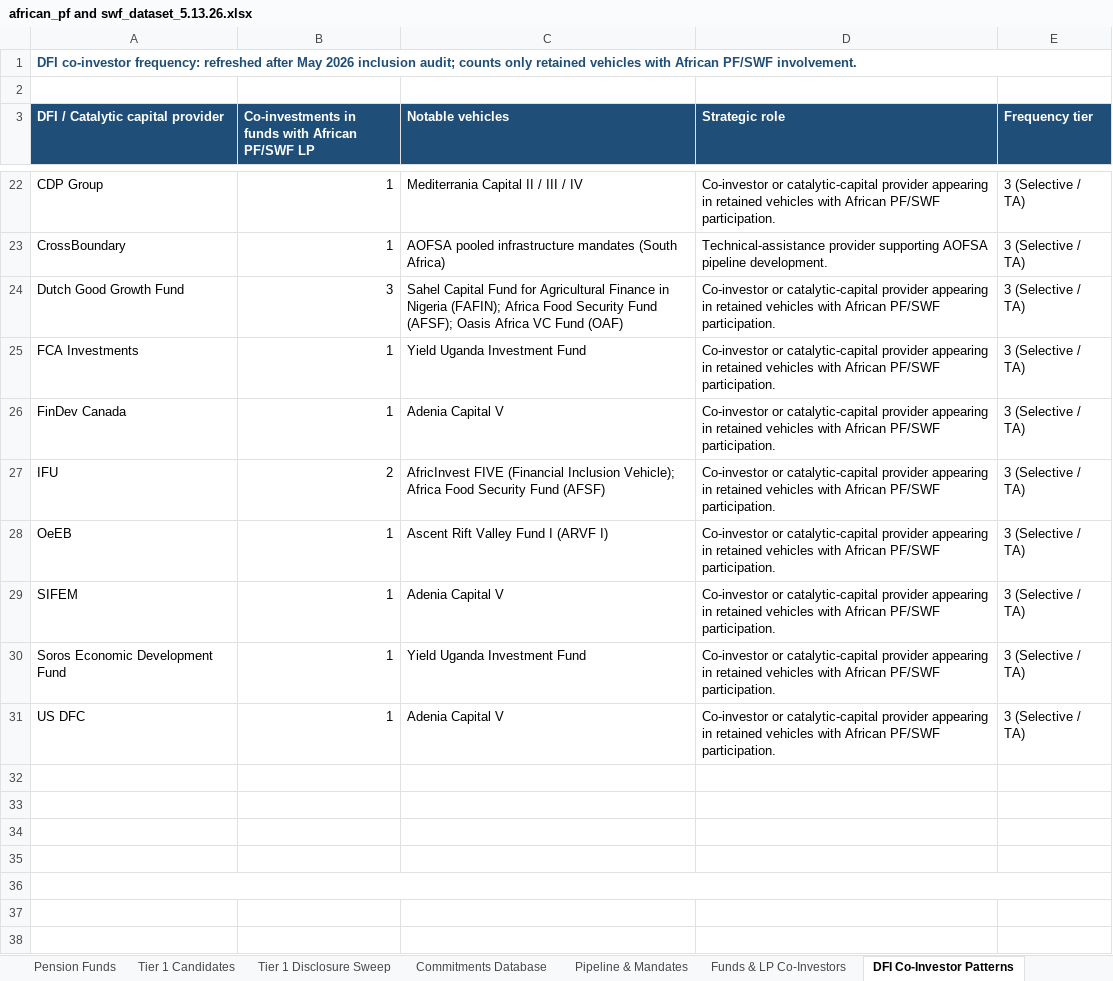
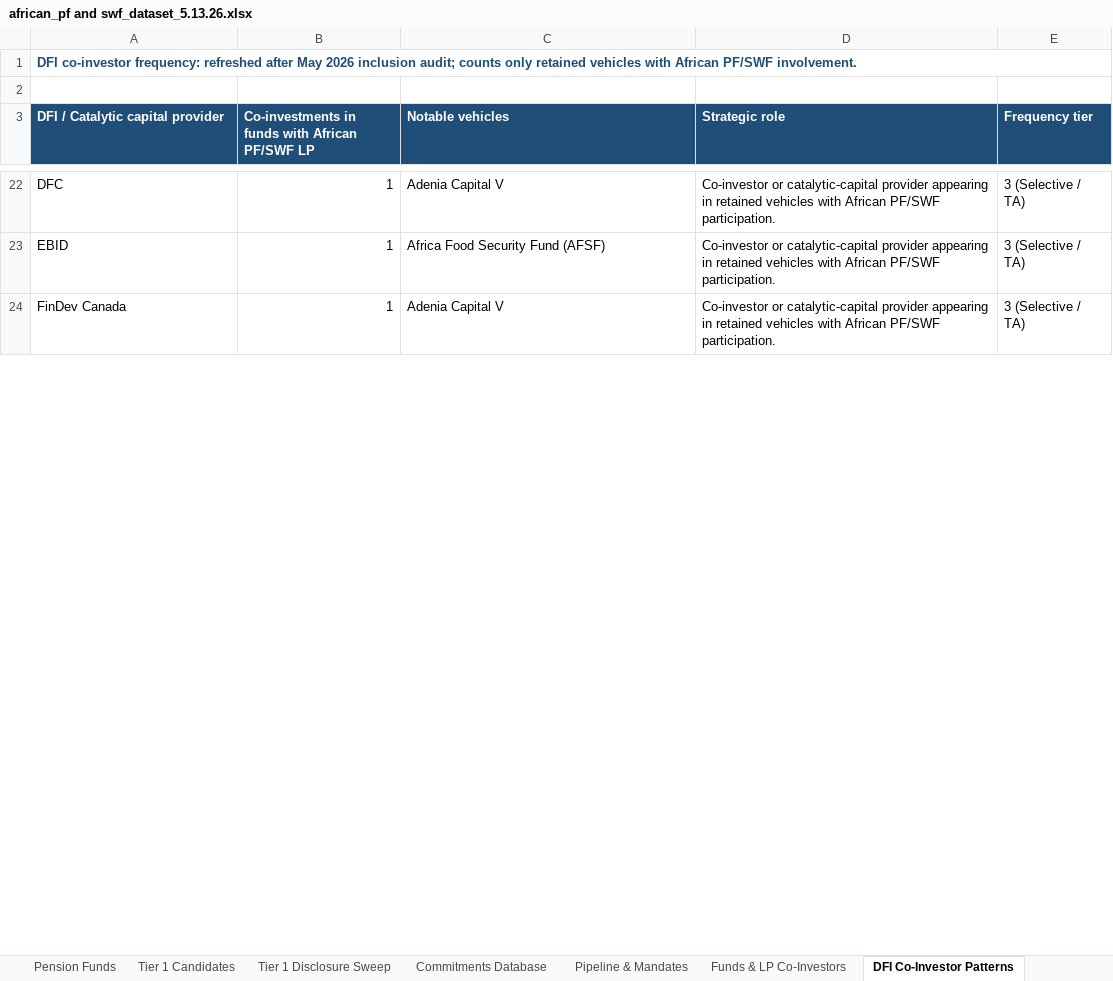
Before and after one commit to mattguttentag/domestic-capital-mapping, an Excel workbook: african_pf and swf_dataset_5.13.26.xlsx, sheet DFI Co-Investor Patterns, drawn as a sheet; only a part is shown, gaps mark what is left out; values as stored, in another font and other column widths than the file's, no borders; conditional formats not drawn; removed rows and columns are numbered as before the commit, all else as after; the diff covers the shown part only; the diff names each change by its address in the sheet, - before the commit and + after, or states it on an @@ line.

```diff
--- a/african_pf and swf_dataset_5.13.26.xlsx (sheet DFI Co-Investor Patterns)
+++ b/african_pf and swf_dataset_5.13.26.xlsx (sheet DFI Co-Investor Patterns)
-A22 (DFI / Catalytic capital provider): CDP Group
+A22 (DFI / Catalytic capital provider): DFC
-C22 (Notable vehicles): Mediterrania Capital II / III / IV
+C22 (Notable vehicles): Adenia Capital V
-row 23: CrossBoundary | 1 | AOFSA pooled infrastructure mandates (South Africa) | Technical-assistance provider supporting AOFSA pipeline development. | 3 (Selective / TA)
-row 24: Dutch Good Growth Fund | 3 | Sahel Capital Fund for Agricultural Finance in Nigeria (FAFIN); Africa Food Security Fund (AFSF); Oasis Africa VC Fund (OAF) | Co-investor or catalytic-capital provider appearing in retained vehicles with African PF/SWF participation. | 3 (Selective / TA)
-A23 (DFI / Catalytic capital provider): FCA Investments
+A23 (DFI / Catalytic capital provider): EBID
-C23 (Notable vehicles): Yield Uganda Investment Fund
+C23 (Notable vehicles): Africa Food Security Fund (AFSF)
-row 27: IFU | 2 | AfricInvest FIVE (Financial Inclusion Vehicle); Africa Food Security Fund (AFSF) | Co-investor or catalytic-capital provider appearing in retained vehicles with African PF/SWF participation. | 3 (Selective / TA)
-row 28: OeEB | 1 | Ascent Rift Valley Fund I (ARVF I) | Co-investor or catalytic-capital provider appearing in retained vehicles with African PF/SWF participation. | 3 (Selective / TA)
-row 29: SIFEM | 1 | Adenia Capital V | Co-investor or catalytic-capital provider appearing in retained vehicles with African PF/SWF participation. | 3 (Selective / TA)
-row 30: Soros Economic Development Fund | 1 | Yield Uganda Investment Fund | Co-investor or catalytic-capital provider appearing in retained vehicles with African PF/SWF participation. | 3 (Selective / TA)
-row 31: US DFC | 1 | Adenia Capital V | Co-investor or catalytic-capital provider appearing in retained vehicles with African PF/SWF participation. | 3 (Selective / TA)
-row 32: (empty)
-row 33: (empty)
-row 34: (empty)
-row 35: (empty)
-row 36: (empty)
-row 37: (empty)
-row 38: (empty)
```
Also changed, not shown: 8 added rows, 20 removed rows and 18 edited cells elsewhere in this sheet, sheet Funds & LP Co-Investors, 1 other file.
